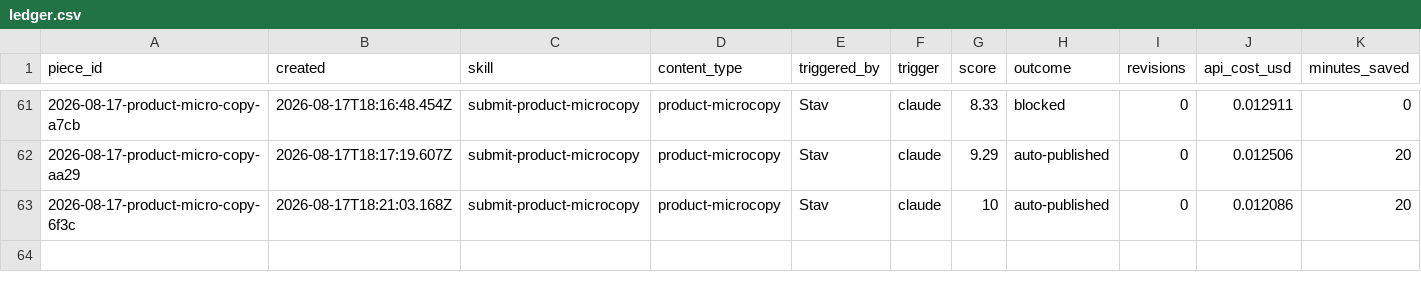
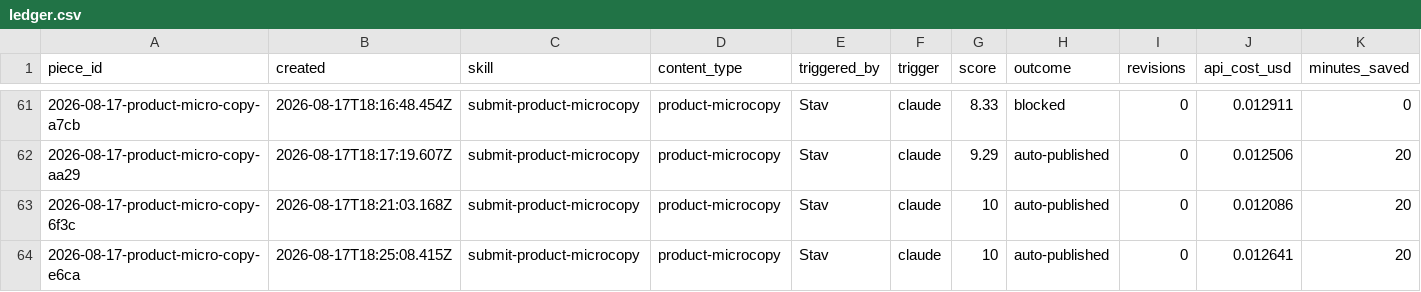
Before and after one commit to stavcharkham/contentino, a CSV file: metrics/ledger.csv, drawn as a sheet; only a part is shown, gaps mark what is left out.

Commit message:
Record scored draft 2026-08-17-product-micro-copy-e6ca

```diff
--- a/metrics/ledger.csv
+++ b/metrics/ledger.csv
@@ -63 +63,2 @@ piece_id,created,skill,content_type,triggered_by,trigger,score,outcome,revisions
 2026-08-17-product-micro-copy-6f3c,2026-08-17T18:21:03.168Z,submit-product-microcopy,product-microcopy,Stav,claude,10,auto-published,0,0.012086,20
+2026-08-17-product-micro-copy-e6ca,2026-08-17T18:25:08.415Z,submit-product-microcopy,product-microcopy,Stav,claude,10,auto-published,0,0.012641,20
```
Also changed, not shown: 2 other files.
